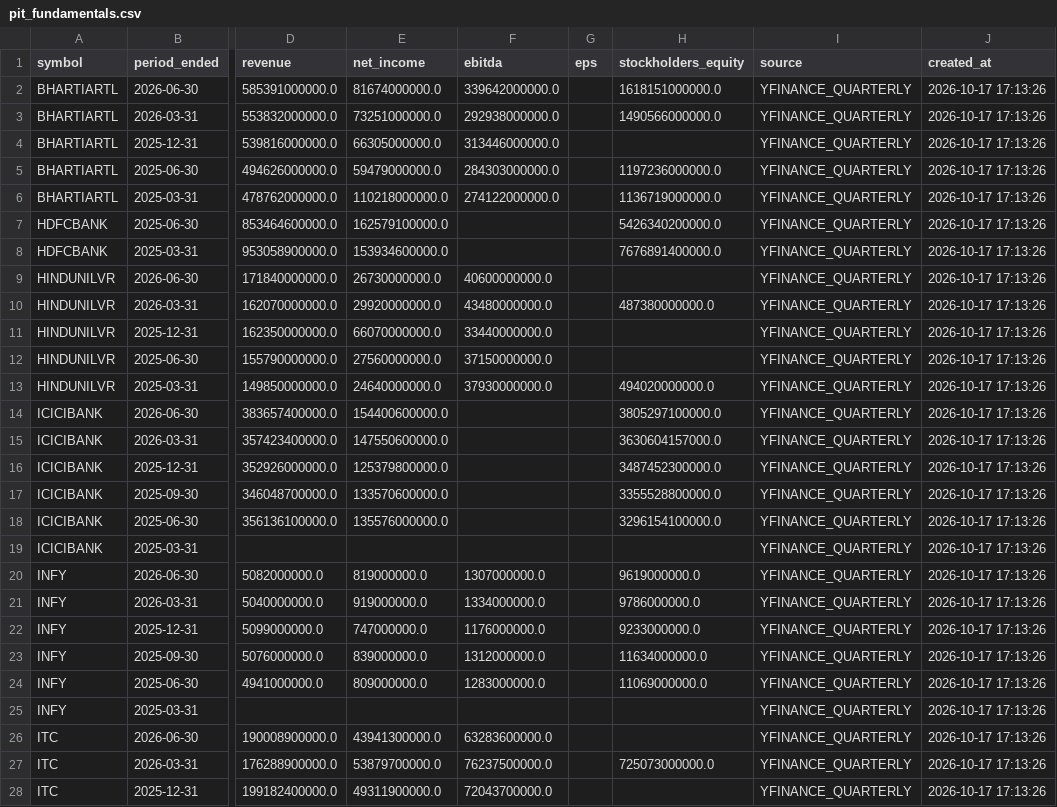
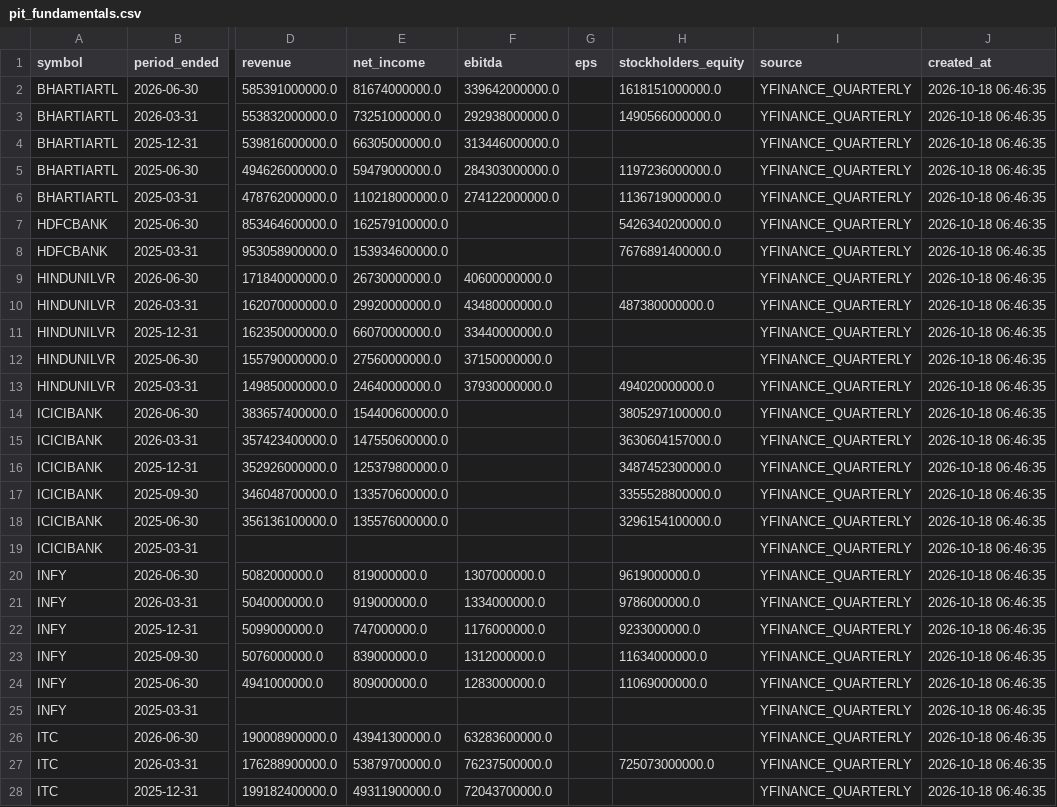
Before and after one commit to prathmeshgupta/indian-equities-pit-fundamentals, a CSV file: output/pit_fundamentals.csv, drawn as a sheet; only a part is shown, gaps mark what is left out; the diff covers the shown part only; the diff names each change by its address in the sheet, - before the commit and + after, or states it on an @@ line.

```diff
--- a/output/pit_fundamentals.csv
+++ b/output/pit_fundamentals.csv
-J2:J28 (created_at): 2026-10-17 17:13:26
+J2:J28 (created_at): 2026-10-18 06:46:35
```
Also changed, not shown: 23 edited cells elsewhere in this file, 1 other file.
